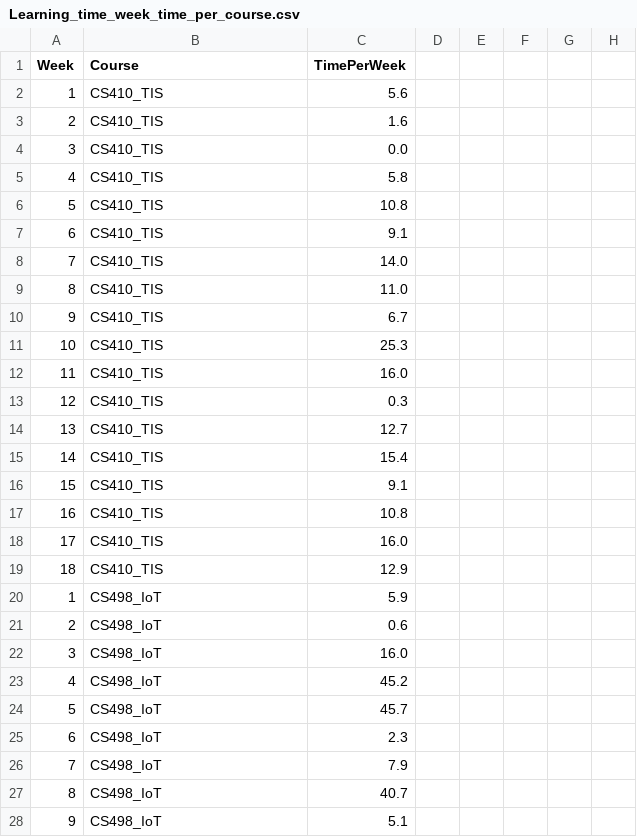
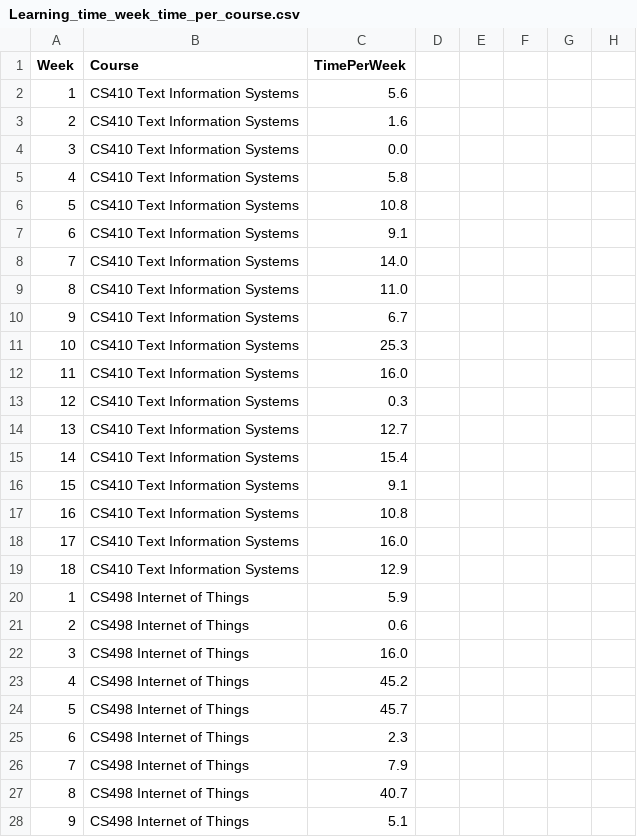
Before and after one commit to RyoTakaki/RyoTakaki.github.io, a CSV file: Learning_time_week_time_per_course.csv, drawn as a sheet; only a part is shown; the diff covers the shown part only; the diff names each change by its address in the sheet, - before the commit and + after, or states it on an @@ line.

```diff
--- a/Learning_time_week_time_per_course.csv
+++ b/Learning_time_week_time_per_course.csv
-B2:B19 (Course): CS410_TIS
+B2:B19 (Course): CS410 Text Information Systems
-B20:B28 (Course): CS498_IoT
+B20:B28 (Course): CS498 Internet of Things
```
Also changed, not shown: 118 edited cells elsewhere in this file, Learning_time.csv, 1 other file.
